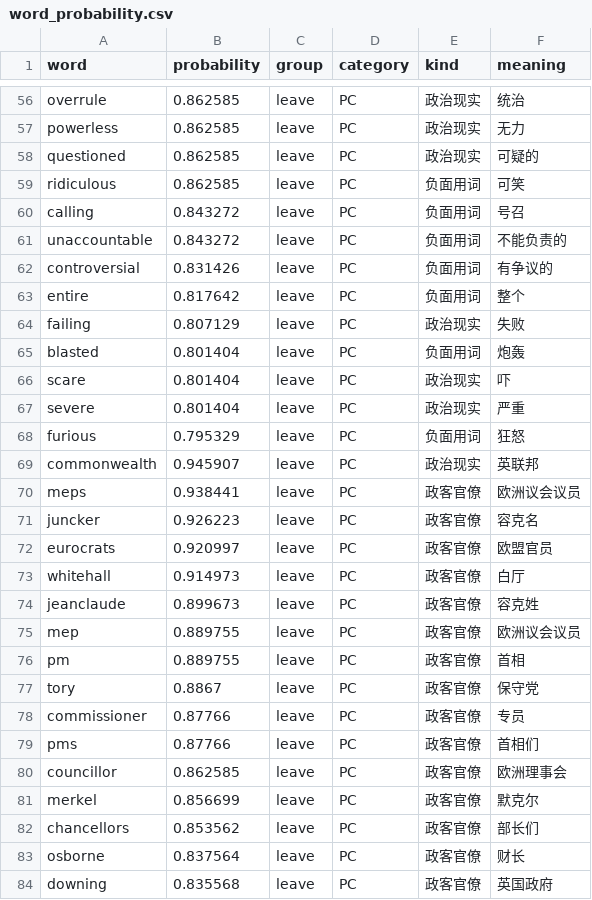
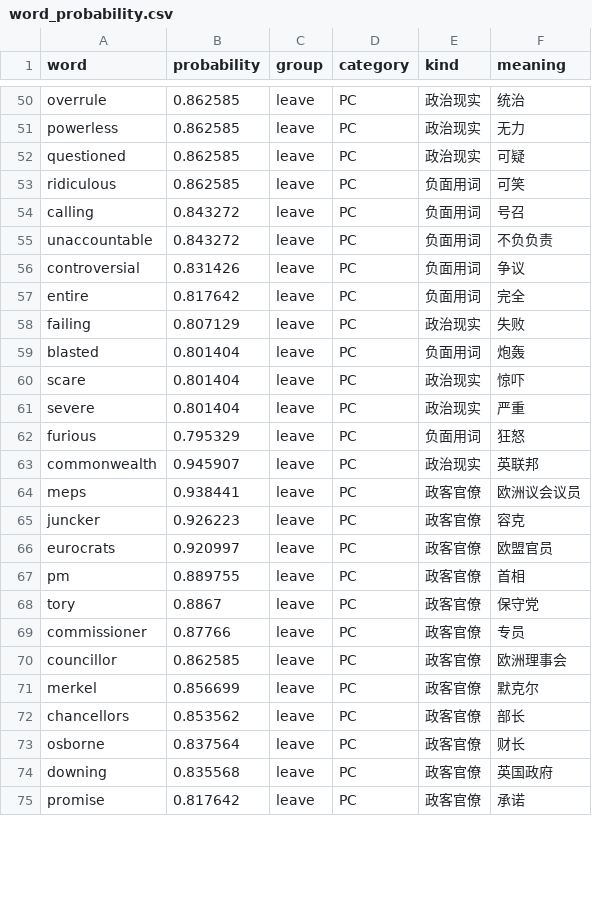
Before and after one commit to BrexitProject/visualization, a CSV file: public/data/word_probability.csv, drawn as a sheet; only a part is shown, gaps mark what is left out; the shorter side is filled out with more unchanged rows; the diff covers the shown part only.

```diff
--- a/public/data/word_probability.csv
+++ b/public/data/word_probability.csv
@@ -57,11 +51,11 @@ overrule,0.862585,leave,PC,政治现实,统治
 powerless,0.862585,leave,PC,政治现实,无力
-questioned,0.862585,leave,PC,政治现实,可疑的
+questioned,0.862585,leave,PC,政治现实,可疑
 ridiculous,0.862585,leave,PC,负面用词,可笑
 calling,0.843272,leave,PC,负面用词,号召
-unaccountable,0.843272,leave,PC,负面用词,不能负责的
-controversial,0.831426,leave,PC,负面用词,有争议的
-entire,0.817642,leave,PC,负面用词,整个
+unaccountable,0.843272,leave,PC,负面用词,不负负责
+controversial,0.831426,leave,PC,负面用词,争议
+entire,0.817642,leave,PC,负面用词,完全
 failing,0.807129,leave,PC,政治现实,失败
 blasted,0.801404,leave,PC,负面用词,炮轰
-scare,0.801404,leave,PC,政治现实,吓
+scare,0.801404,leave,PC,政治现实,惊吓
 severe,0.801404,leave,PC,政治现实,严重
@@ -70,7 +64,4 @@ commonwealth,0.945907,leave,PC,政治现实,英联邦
 meps,0.938441,leave,PC,政客官僚,欧洲议会议员
-juncker,0.926223,leave,PC,政客官僚,容克名
+juncker,0.926223,leave,PC,政客官僚,容克
 eurocrats,0.920997,leave,PC,政客官僚,欧盟官员
-whitehall,0.914973,leave,PC,政客官僚,白厅
-jeanclaude,0.899673,leave,PC,政客官僚,容克姓
-mep,0.889755,leave,PC,政客官僚,欧洲议会议员
 pm ,0.889755,leave,PC,政客官僚,首相
@@ -78,6 +69,5 @@ tory,0.8867,leave,PC,政客官僚,保守党
 commissioner,0.87766,leave,PC,政客官僚,专员
-pms,0.87766,leave,PC,政客官僚,首相们
 councillor,0.862585,leave,PC,政客官僚,欧洲理事会
 merkel,0.856699,leave,PC,政客官僚,默克尔
-chancellors,0.853562,leave,PC,政客官僚,部长们
+chancellors,0.853562,leave,PC,政客官僚,部长
 osborne,0.837564,leave,PC,政客官僚,财长
```
Also changed, not shown: 11 removed rows and 23 edited cells elsewhere in this file, 5 other files.
